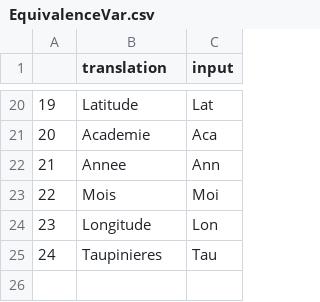
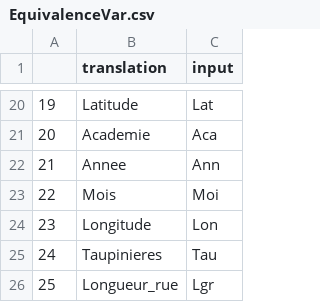
Before and after one commit to sbenateau/VNE-Game, a CSV file: test_code/data/EquivalenceVar.csv, drawn as a sheet; only a part is shown, gaps mark what is left out; the diff names each change by its address in the sheet, - before the commit and + after, or states it on an @@ line.

Commit message:
add variable

```diff
--- a/test_code/data/EquivalenceVar.csv
+++ b/test_code/data/EquivalenceVar.csv
+row 26: 25 | Longueur_rue | Lgr
```
